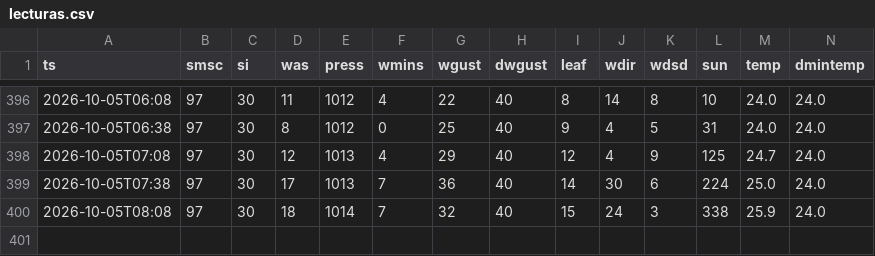
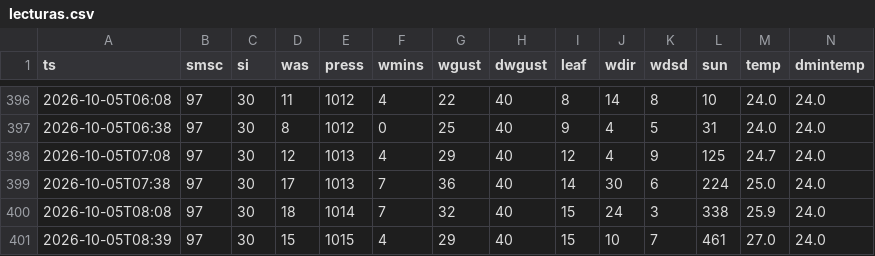
Before and after one commit to JosueValdiviezoS/estacion-meteo, a CSV file: data/lecturas.csv, drawn as a sheet; only a part is shown, gaps mark what is left out; rows hold the shown columns only; the diff names each change by its address in the sheet, - before the commit and + after, or states it on an @@ line.

Commit message:
Nuevas lecturas

```diff
--- a/data/lecturas.csv
+++ b/data/lecturas.csv
+row 401: 2026-10-05T08:39 | 97 | 30 | 15 | 1015 | 4 | 29 | 40 | 15 | 10 | 7 | 461 | 27.0 | 24.0
```
Also changed, not shown: 1 other file.
